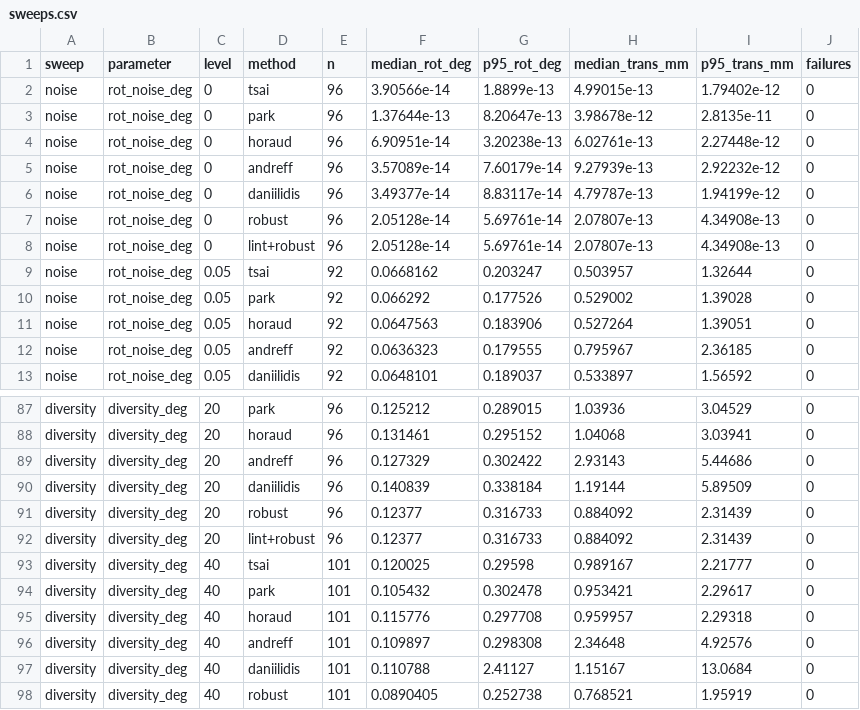
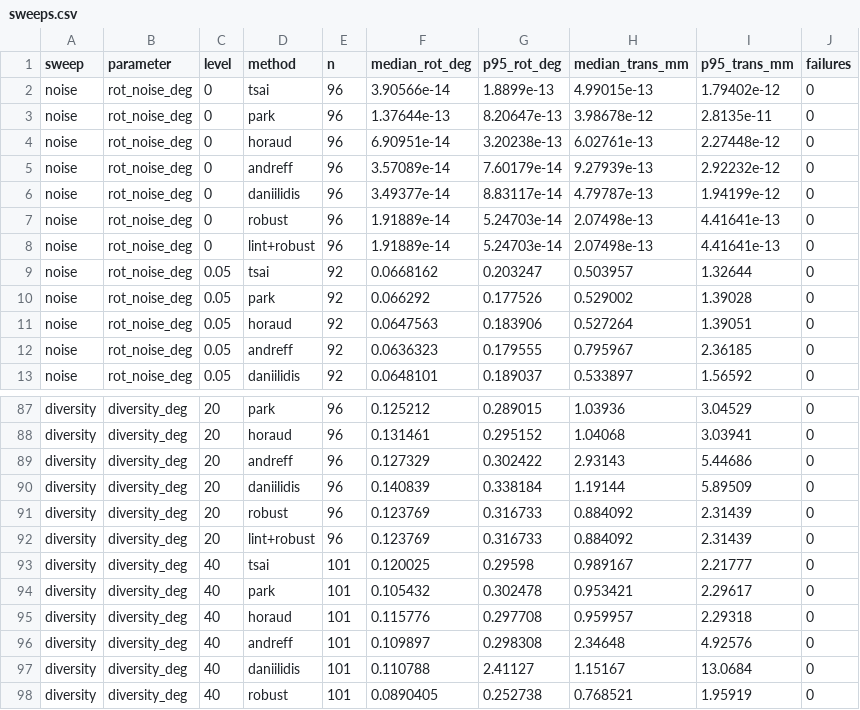
Before and after one commit to ci-jy/handeye-lint, a CSV file: results/sweeps.csv, drawn as a sheet; only a part is shown, gaps mark what is left out.

```diff
--- a/results/sweeps.csv
+++ b/results/sweeps.csv
@@ -6,4 +6,4 @@ noise,rot_noise_deg,0,andreff,96,3.57089e-14,7.60179e-14,9.27939e-13,2.92232e-12
 noise,rot_noise_deg,0,daniilidis,96,3.49377e-14,8.83117e-14,4.79787e-13,1.94199e-12,0
-noise,rot_noise_deg,0,robust,96,2.05128e-14,5.69761e-14,2.07807e-13,4.34908e-13,0
-noise,rot_noise_deg,0,lint+robust,96,2.05128e-14,5.69761e-14,2.07807e-13,4.34908e-13,0
+noise,rot_noise_deg,0,robust,96,1.91889e-14,5.24703e-14,2.07498e-13,4.41641e-13,0
+noise,rot_noise_deg,0,lint+robust,96,1.91889e-14,5.24703e-14,2.07498e-13,4.41641e-13,0
 noise,rot_noise_deg,0.05,tsai,92,0.0668162,0.203247,0.503957,1.32644,0
@@ -90,4 +90,4 @@ diversity,diversity_deg,20,andreff,96,0.127329,0.302422,2.93143,5.44686,0
 diversity,diversity_deg,20,daniilidis,96,0.140839,0.338184,1.19144,5.89509,0
-diversity,diversity_deg,20,robust,96,0.12377,0.316733,0.884092,2.31439,0
-diversity,diversity_deg,20,lint+robust,96,0.12377,0.316733,0.884092,2.31439,0
+diversity,diversity_deg,20,robust,96,0.123769,0.316733,0.884092,2.31439,0
+diversity,diversity_deg,20,lint+robust,96,0.123769,0.316733,0.884092,2.31439,0
 diversity,diversity_deg,40,tsai,101,0.120025,0.29598,0.989167,2.21777,0
```
Also changed, not shown: results/benchmark_summary.csv, results/scenarios.csv, 6 other files.
